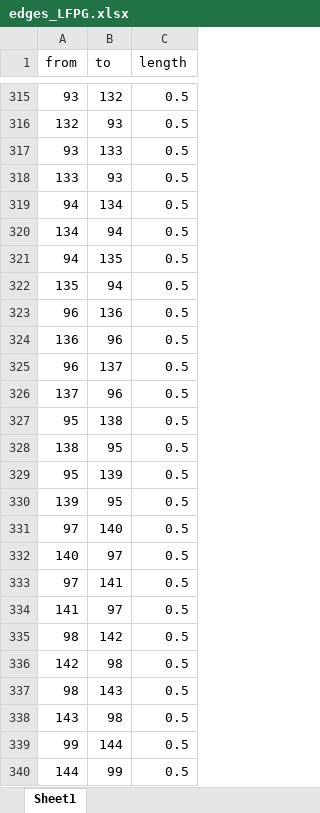
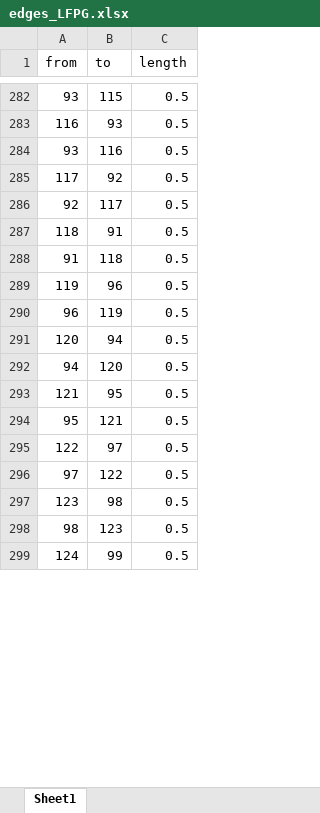
Before and after one commit to BramVer01/AE4422-20_G01, an Excel workbook: edges_LFPG.xlsx, sheet Sheet1, drawn as a sheet; only a part is shown, gaps mark what is left out; values as stored, in another font and other column widths than the file's, no borders; removed rows and columns are numbered as before the commit, all else as after; the diff covers the shown part only; the diff names each change by its address in the sheet, - before the commit and + after, or states it on an @@ line.

```diff
--- a/edges_LFPG.xlsx (sheet Sheet1)
+++ b/edges_LFPG.xlsx (sheet Sheet1)
-B282 (to): 132
+B282 (to): 115
-A283 (from): 132
+A283 (from): 116
-B284 (to): 133
+B284 (to): 116
-row 318: 133 | 93 | 0.5
-row 319: 94 | 134 | 0.5
-row 320: 134 | 94 | 0.5
-row 321: 94 | 135 | 0.5
-row 322: 135 | 94 | 0.5
-row 323: 96 | 136 | 0.5
+row 285: 117 | 92 | 0.5
+row 286: 92 | 117 | 0.5
+row 287: 118 | 91 | 0.5
+row 288: 91 | 118 | 0.5
-A289 (from): 136
+A289 (from): 119
-B290 (to): 137
+B290 (to): 119
-row 326: 137 | 96 | 0.5
-row 327: 95 | 138 | 0.5
+row 291: 120 | 94 | 0.5
+row 292: 94 | 120 | 0.5
-A293 (from): 138
+A293 (from): 121
-B294 (to): 139
+B294 (to): 121
-row 330: 139 | 95 | 0.5
-row 331: 97 | 140 | 0.5
-A295 (from): 140
+A295 (from): 122
-B296 (to): 141
+B296 (to): 122
-row 334: 141 | 97 | 0.5
-row 335: 98 | 142 | 0.5
-A297 (from): 142
+A297 (from): 123
-B298 (to): 143
+B298 (to): 123
-row 338: 143 | 98 | 0.5
-row 339: 99 | 144 | 0.5
-A299 (from): 144
+A299 (from): 124
```
Also changed, not shown: 3 added rows, 37 removed rows and 28 edited cells elsewhere in this sheet, nodes_LFPG.xlsx, 4 other files.
